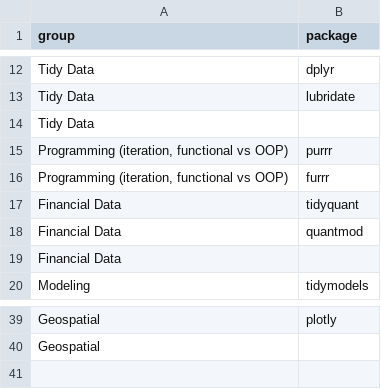
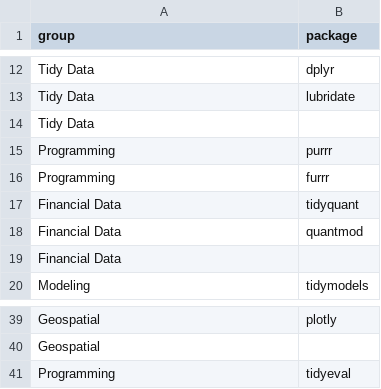
Before and after one commit to zac-garland/zg.blog, a CSV file: data/blog_post_pm.csv, drawn as a sheet; only a part is shown, gaps mark what is left out.

```diff
--- a/data/blog_post_pm.csv
+++ b/data/blog_post_pm.csv
@@ -14,4 +14,4 @@ Tidy Data,lubridate
 Tidy Data,
-"Programming (iteration, functional vs OOP)",purrr
-"Programming (iteration, functional vs OOP)",furrr
+Programming,purrr
+Programming,furrr
 Financial Data,tidyquant
@@ -40 +40,2 @@ Geospatial,plotly
 Geospatial,
+Programming,tidyeval
```
Also changed, not shown: 6 other files.
